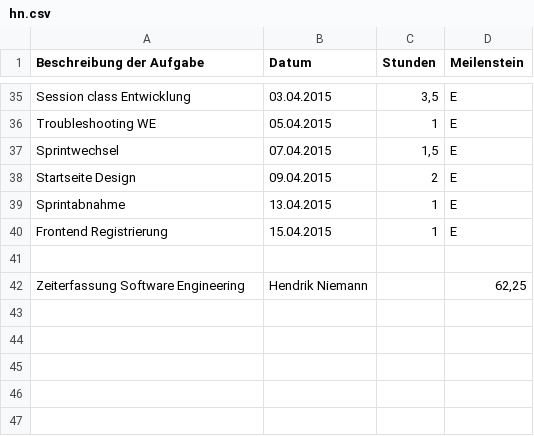
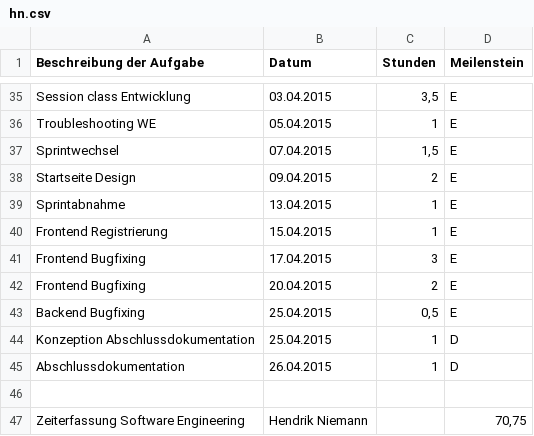
Before and after one commit to Alergeek/Dokumentation, a CSV file: Allergeeks/Zeiterfassung/hn.csv, drawn as a sheet; only a part is shown, gaps mark what is left out.

Commit message:
Updated time documentation

```diff
--- a/Allergeeks/Zeiterfassung/hn.csv
+++ b/Allergeeks/Zeiterfassung/hn.csv
@@ -40,3 +40,8 @@ Sprintabnahme,13.04.2015,1,E
 Frontend Registrierung,15.04.2015,1,E
+Frontend Bugfixing,17.04.2015,3,E
+Frontend Bugfixing,20.04.2015,2,E
+Backend Bugfixing,25.04.2015,"0,5",E
+Konzeption Abschlussdokumentation,25.04.2015,1,D
+Abschlussdokumentation,26.04.2015,1,D
 ,,,
-Zeiterfassung Software Engineering,Hendrik Niemann,,"62,25"
+Zeiterfassung Software Engineering,Hendrik Niemann,,"70,75"
```
